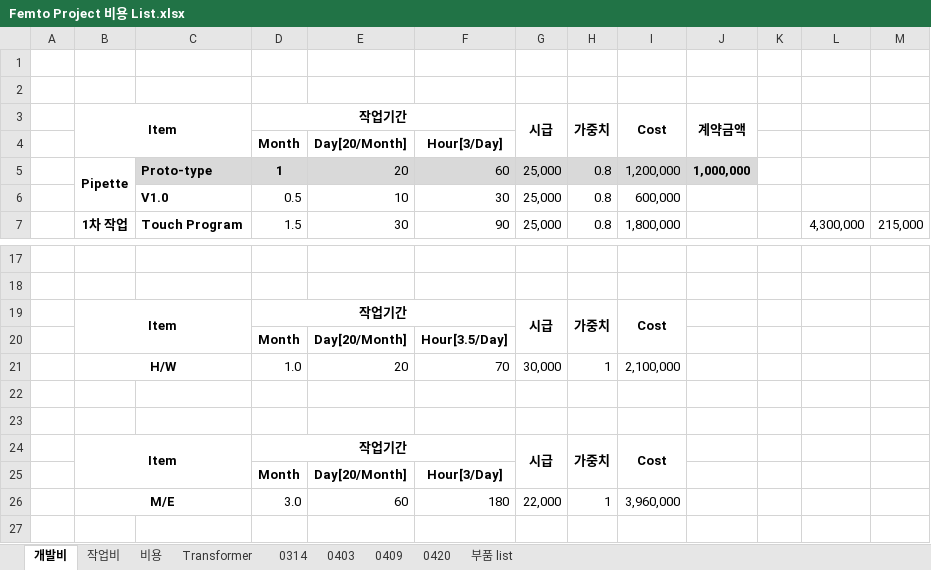
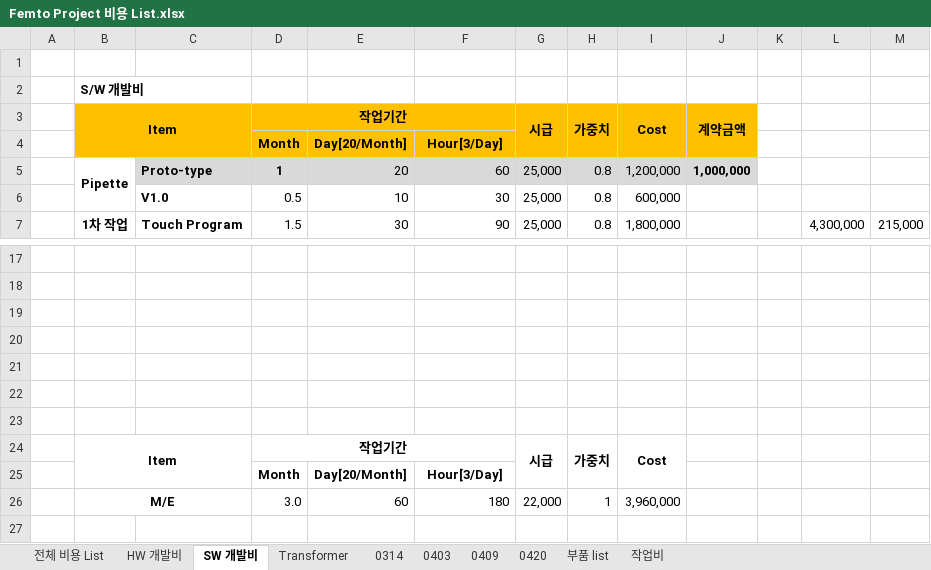
Before and after one commit to ArvidJoung/Plasma_Generator, an Excel workbook: Femto Project 비용 List.xlsx, sheet SW 개발비, drawn as a sheet; only a part is shown, gaps mark what is left out; values as stored, in another font and other column widths than the file's, no borders; rows hold the shown columns only; the diff names each change by its address in the sheet, - before the commit and + after, or states it on an @@ line.

```diff
--- a/Femto Project 비용 List.xlsx (sheet SW 개발비)
+++ b/Femto Project 비용 List.xlsx (sheet SW 개발비)
-sheet tab: 개발비
+sheet tab: SW 개발비
-sheet tab: 비용
+sheet tab: 전체 비용 List
+sheet tab: HW 개발비
@@ sheet tab order changed: 전체 비용 List | HW 개발비 | SW 개발비 | Transformer | 0314 | 0403 | 0409 | 0420 | 부품 list | 작업비 @@
-B2 (Item): (empty)
+B2 (Item): S/W 개발비
-B3:J4 fill: none
+B3:J4 fill: #FFC000
-row 19:  | Item |  | 작업기간 |  |  | 시급 | 가중치 | Cost
+row 19: (empty)
-B19:C20 merged
-D19:F19 merged
-G19:G20 merged
-H19:H20 merged
-I19:I20 merged
-row 20:  |  |  | Month | Day[20/Month] | Hour[3.5/Day]
+row 20: (empty)
-row 21:  | H/W |  | 1.0 | 20 | 70 | 30,000 | 1 | 2,100,000
+row 21: (empty)
-B21:C21 merged
```
Also changed, not shown: sheet 전체 비용 List, Plasma_Gen_Issue Note.xlsx, 4 other files.
